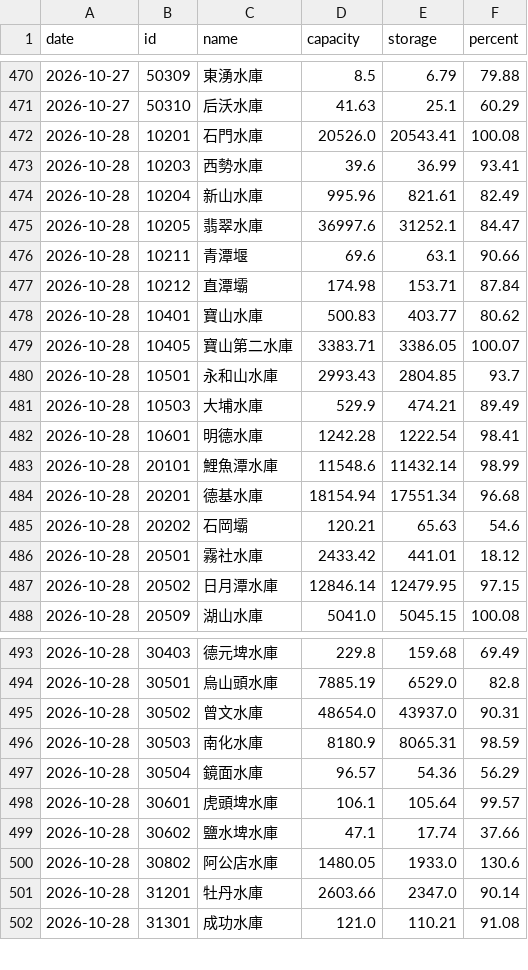
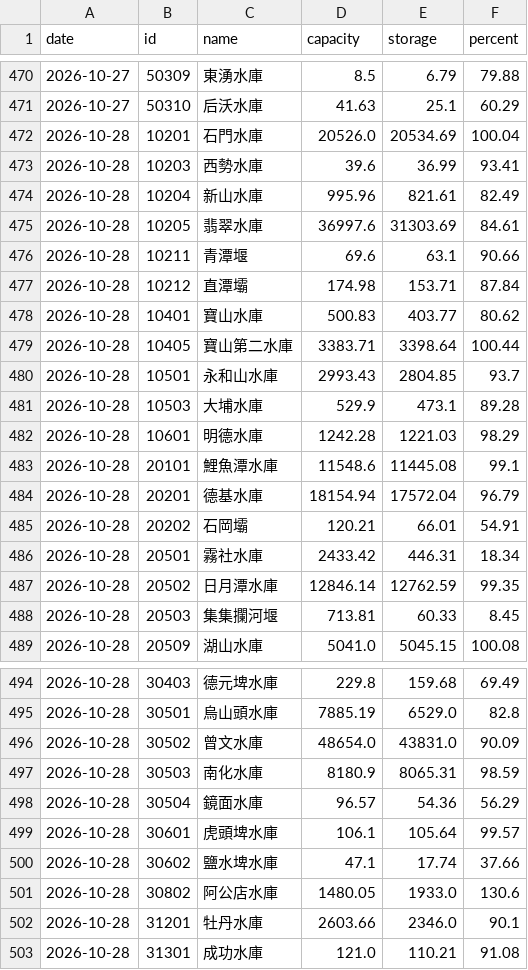
Before and after one commit to twranger-glitch/geo-taiwan, a CSV file: data/reservoirs/daily.csv, drawn as a sheet; only a part is shown, gaps mark what is left out.

```diff
--- a/data/reservoirs/daily.csv
+++ b/data/reservoirs/daily.csv
@@ -471,6 +471,6 @@ date,id,name,capacity,storage,percent
 2026-10-27,50310,后沃水庫,41.63,25.1,60.29
-2026-10-28,10201,石門水庫,20526.0,20543.41,100.08
+2026-10-28,10201,石門水庫,20526.0,20534.69,100.04
 2026-10-28,10203,西勢水庫,39.6,36.99,93.41
 2026-10-28,10204,新山水庫,995.96,821.61,82.49
-2026-10-28,10205,翡翠水庫,36997.6,31252.1,84.47
+2026-10-28,10205,翡翠水庫,36997.6,31303.69,84.61
 2026-10-28,10211,青潭堰,69.6,63.1,90.66
@@ -478,11 +478,12 @@ date,id,name,capacity,storage,percent
 2026-10-28,10401,寶山水庫,500.83,403.77,80.62
-2026-10-28,10405,寶山第二水庫,3383.71,3386.05,100.07
+2026-10-28,10405,寶山第二水庫,3383.71,3398.64,100.44
 2026-10-28,10501,永和山水庫,2993.43,2804.85,93.7
-2026-10-28,10503,大埔水庫,529.9,474.21,89.49
-2026-10-28,10601,明德水庫,1242.28,1222.54,98.41
-2026-10-28,20101,鯉魚潭水庫,11548.6,11432.14,98.99
-2026-10-28,20201,德基水庫,18154.94,17551.34,96.68
-2026-10-28,20202,石岡壩,120.21,65.63,54.6
-2026-10-28,20501,霧社水庫,2433.42,441.01,18.12
-2026-10-28,20502,日月潭水庫,12846.14,12479.95,97.15
+2026-10-28,10503,大埔水庫,529.9,473.1,89.28
+2026-10-28,10601,明德水庫,1242.28,1221.03,98.29
+2026-10-28,20101,鯉魚潭水庫,11548.6,11445.08,99.1
+2026-10-28,20201,德基水庫,18154.94,17572.04,96.79
+2026-10-28,20202,石岡壩,120.21,66.01,54.91
+2026-10-28,20501,霧社水庫,2433.42,446.31,18.34
+2026-10-28,20502,日月潭水庫,12846.14,12762.59,99.35
+2026-10-28,20503,集集攔河堰,713.81,60.33,8.45
 2026-10-28,20509,湖山水庫,5041.0,5045.15,100.08
@@ -494,3 +495,3 @@ date,id,name,capacity,storage,percent
 2026-10-28,30501,烏山頭水庫,7885.19,6529.0,82.8
-2026-10-28,30502,曾文水庫,48654.0,43937.0,90.31
+2026-10-28,30502,曾文水庫,48654.0,43831.0,90.09
 2026-10-28,30503,南化水庫,8180.9,8065.31,98.59
@@ -500,3 +501,3 @@ date,id,name,capacity,storage,percent
 2026-10-28,30802,阿公店水庫,1480.05,1933.0,130.6
-2026-10-28,31201,牡丹水庫,2603.66,2347.0,90.14
+2026-10-28,31201,牡丹水庫,2603.66,2346.0,90.1
 2026-10-28,31301,成功水庫,121.0,110.21,91.08
```
Also changed, not shown: data/reservoirs/hourly.csv, 1 other file.
